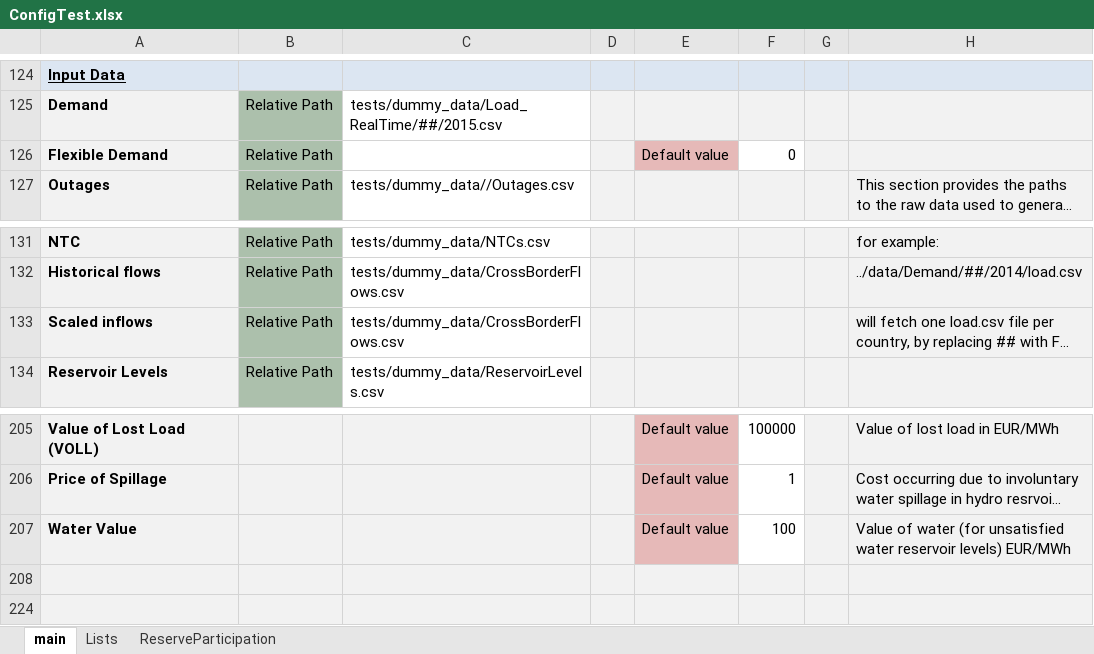
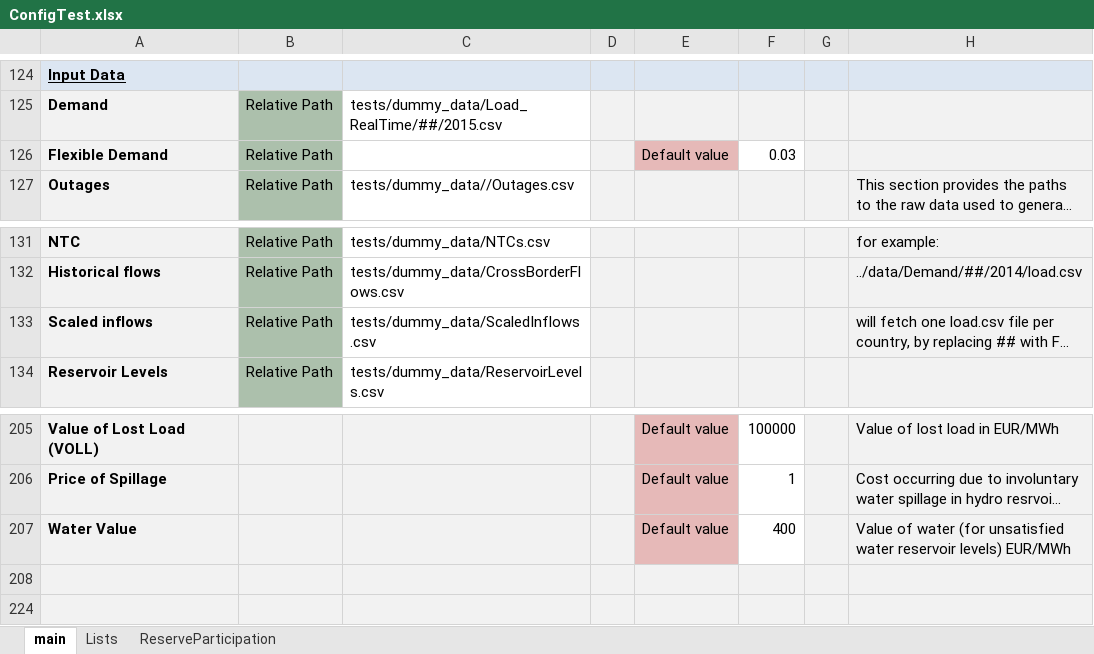
Before and after one commit to energy-modelling-toolkit/Dispa-SET, an Excel workbook: ConfigFiles/ConfigTest.xlsx, sheet main, drawn as a sheet; only a part is shown, gaps mark what is left out; long unchanged cells end in …; values as stored, in another font and other column widths than the file's, no borders; conditional formats not drawn; the diff names each change by its address in the sheet, - before the commit and + after, or states it on an @@ line.

Commit message:
bug fixes + activated flexible load in the test config file

```diff
--- a/ConfigFiles/ConfigTest.xlsx (sheet main)
+++ b/ConfigFiles/ConfigTest.xlsx (sheet main)
-F126: 0
+F126: 0.03
-C133: tests/dummy_data/CrossBorderFlows.csv
+C133: tests/dummy_data/ScaledInflows.csv
-F207: 100
+F207: 400
```
Also changed, not shown: 3 other files.
